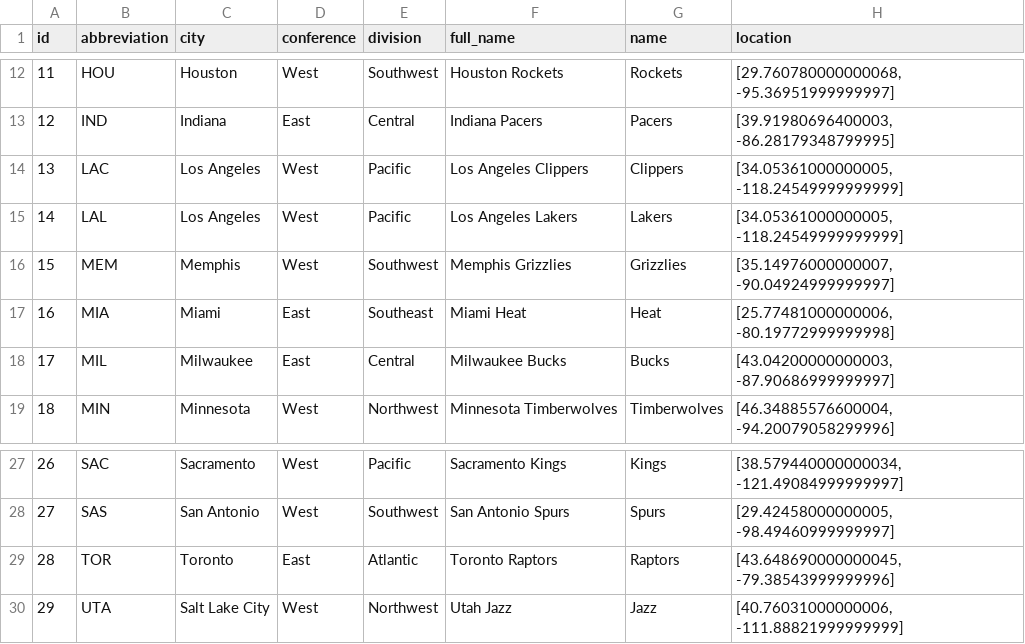
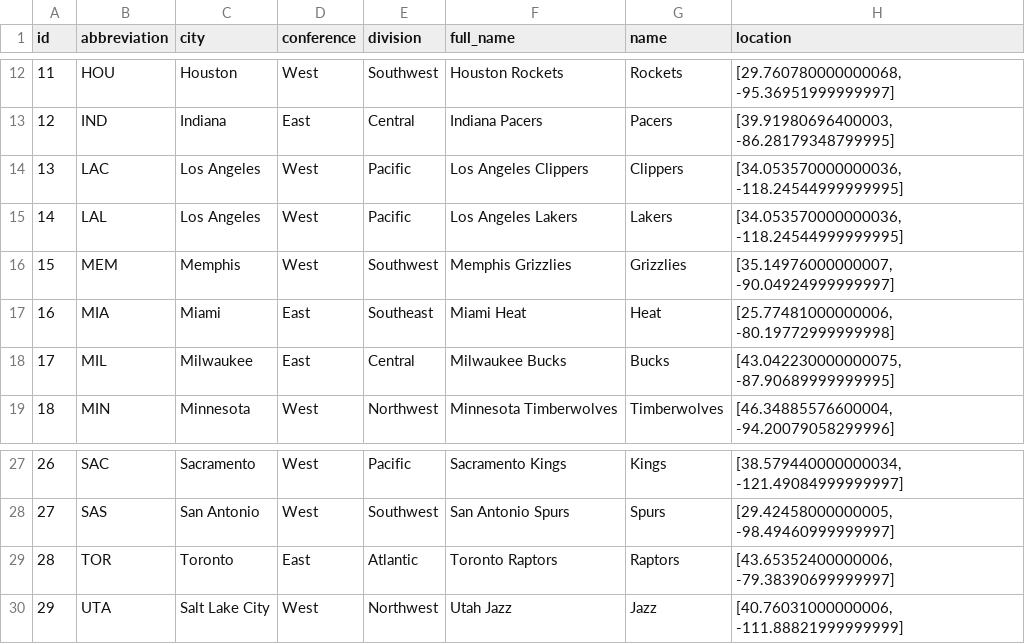
Before and after one commit to abrahme/travel-nba-schedule, a CSV file: sandbox/teams.csv, drawn as a sheet; only a part is shown, gaps mark what is left out.

```diff
--- a/sandbox/teams.csv
+++ b/sandbox/teams.csv
@@ -13,7 +13,7 @@ id,abbreviation,city,conference,division,full_name,name,location
 12,IND,Indiana,East,Central,Indiana Pacers,Pacers,"[39.91980696400003, -86.28179348799995]"
-13,LAC,Los Angeles,West,Pacific,Los Angeles Clippers,Clippers,"[34.05361000000005, -118.24549999999999]"
-14,LAL,Los Angeles,West,Pacific,Los Angeles Lakers,Lakers,"[34.05361000000005, -118.24549999999999]"
+13,LAC,Los Angeles,West,Pacific,Los Angeles Clippers,Clippers,"[34.053570000000036, -118.24544999999995]"
+14,LAL,Los Angeles,West,Pacific,Los Angeles Lakers,Lakers,"[34.053570000000036, -118.24544999999995]"
 15,MEM,Memphis,West,Southwest,Memphis Grizzlies,Grizzlies,"[35.14976000000007, -90.04924999999997]"
 16,MIA,Miami,East,Southeast,Miami Heat,Heat,"[25.77481000000006, -80.19772999999998]"
-17,MIL,Milwaukee,East,Central,Milwaukee Bucks,Bucks,"[43.04200000000003, -87.90686999999997]"
+17,MIL,Milwaukee,East,Central,Milwaukee Bucks,Bucks,"[43.042230000000075, -87.90689999999995]"
 18,MIN,Minnesota,West,Northwest,Minnesota Timberwolves,Timberwolves,"[46.34885576600004, -94.20079058299996]"
@@ -28,3 +28,3 @@ id,abbreviation,city,conference,division,full_name,name,location
 27,SAS,San Antonio,West,Southwest,San Antonio Spurs,Spurs,"[29.42458000000005, -98.49460999999997]"
-28,TOR,Toronto,East,Atlantic,Toronto Raptors,Raptors,"[43.648690000000045, -79.38543999999996]"
+28,TOR,Toronto,East,Atlantic,Toronto Raptors,Raptors,"[43.65352400000006, -79.38390699999997]"
 29,UTA,Salt Lake City,West,Northwest,Utah Jazz,Jazz,"[40.76031000000006, -111.88821999999999]"
```
Also changed, not shown: 3 other files.
